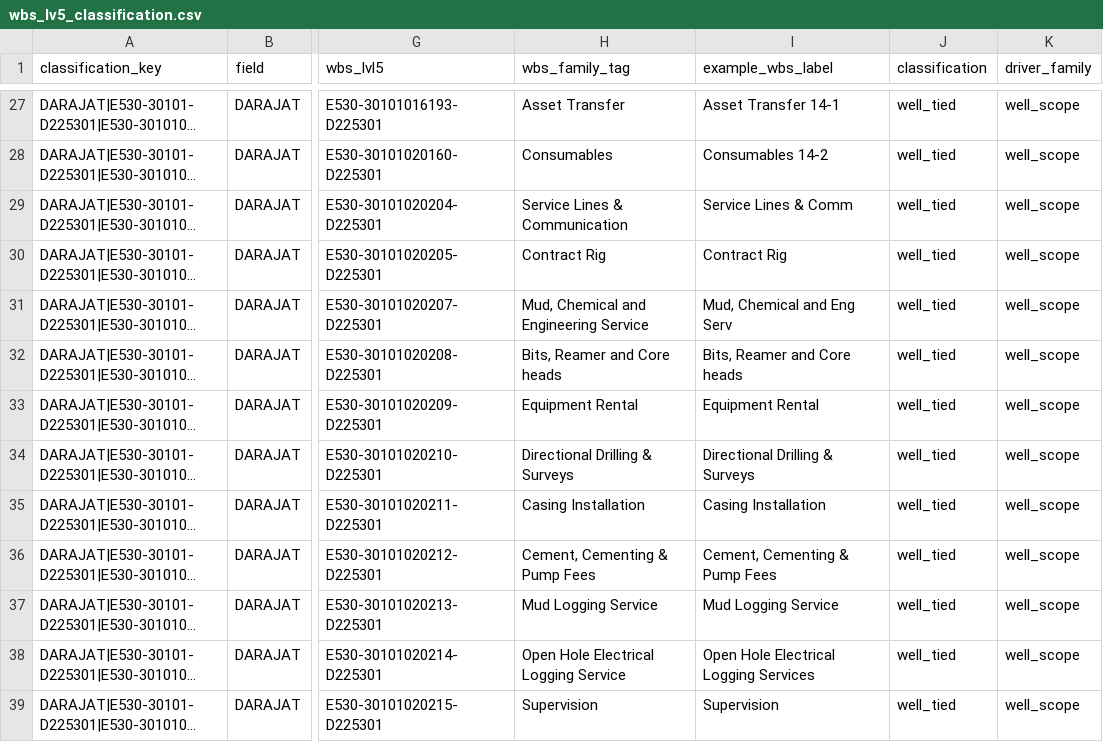
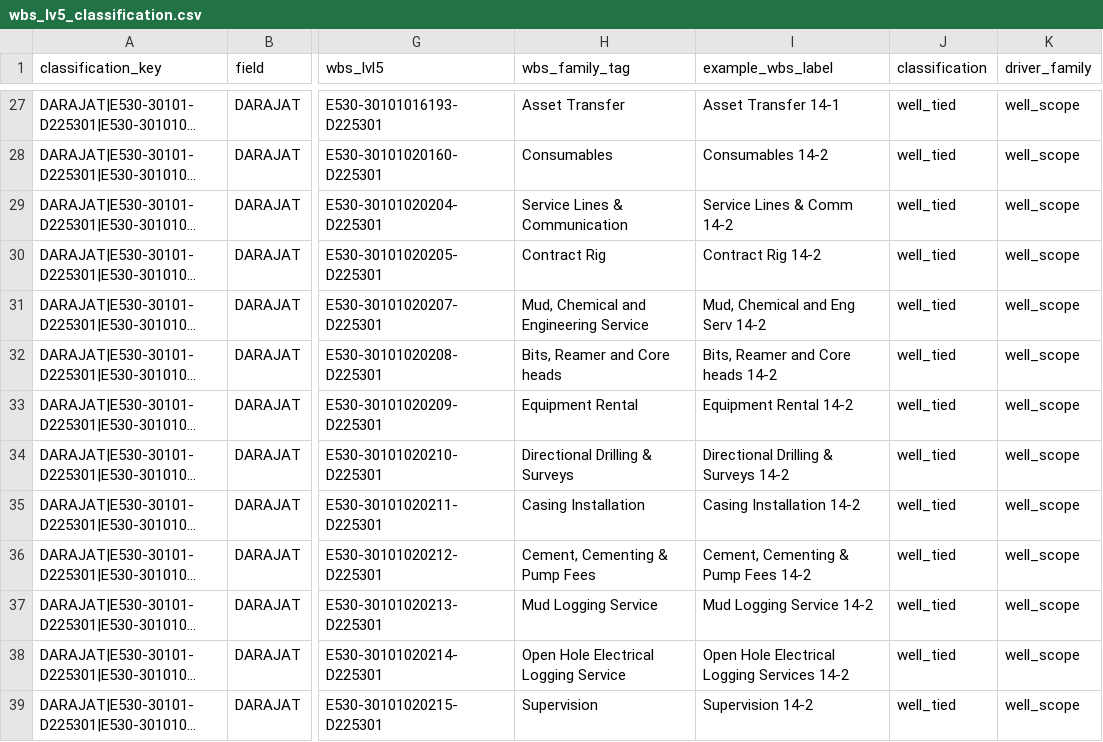
Before and after one commit to gems-fn123/drilling-cost-estimator, a CSV file: data/processed/wbs_lv5_classification.csv, drawn as a sheet; only a part is shown, gaps mark what is left out; long unchanged cells end in …; the diff covers the shown part only; the diff names each change by its address in the sheet, - before the commit and + after, or states it on an @@ line.

```diff
--- a/data/processed/wbs_lv5_classification.csv
+++ b/data/processed/wbs_lv5_classification.csv
-I29 (example_wbs_label): Service Lines & Comm
+I29 (example_wbs_label): Service Lines & Comm 14-2
-I30 (example_wbs_label): Contract Rig
+I30 (example_wbs_label): Contract Rig 14-2
-I31 (example_wbs_label): Mud, Chemical and Eng Serv
+I31 (example_wbs_label): Mud, Chemical and Eng Serv 14-2
-I32 (example_wbs_label): Bits, Reamer and Core heads
+I32 (example_wbs_label): Bits, Reamer and Core heads 14-2
-I33 (example_wbs_label): Equipment Rental
+I33 (example_wbs_label): Equipment Rental 14-2
-I34 (example_wbs_label): Directional Drilling & Surveys
+I34 (example_wbs_label): Directional Drilling & Surveys 14-2
-I35 (example_wbs_label): Casing Installation
+I35 (example_wbs_label): Casing Installation 14-2
-I36 (example_wbs_label): Cement, Cementing & Pump Fees
+I36 (example_wbs_label): Cement, Cementing & Pump Fees 14-2
-I37 (example_wbs_label): Mud Logging Service
+I37 (example_wbs_label): Mud Logging Service 14-2
-I38 (example_wbs_label): Open Hole Electrical Logging Services
+I38 (example_wbs_label): Open Hole Electrical Logging Services 14-2
-I39 (example_wbs_label): Supervision
+I39 (example_wbs_label): Supervision 14-2
```
Also changed, not shown: 102 edited cells elsewhere in this file, data/processed/canonical_well_mapping.csv, data/processed/wbs_lv5_cost_summary_by_field_and_classification.csv, 13 other files.
